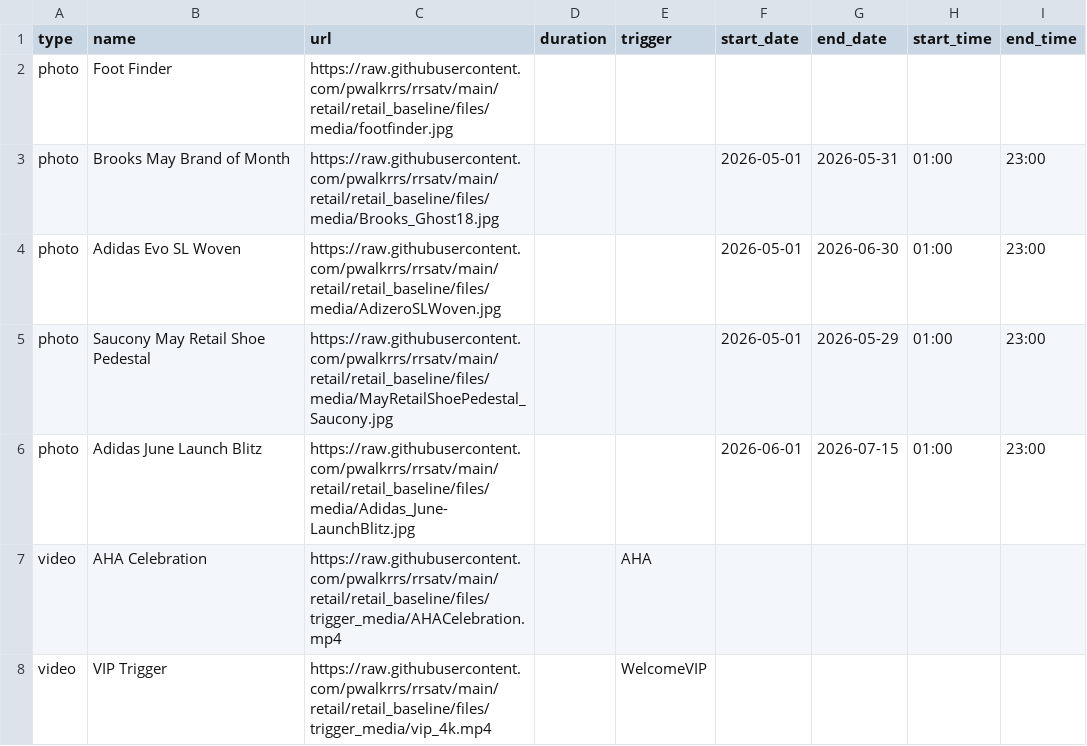
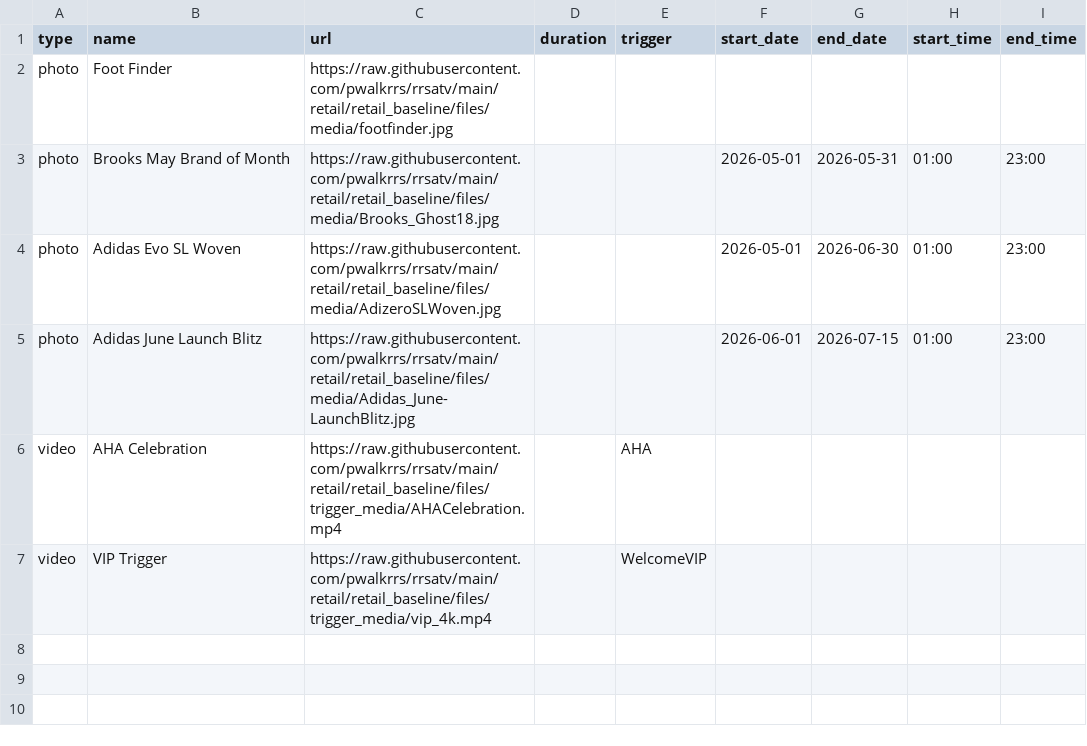
Before and after one commit to pwalkrrs/rrsatv, a CSV file: retail/retail_baseline/csv/pupcast/production.csv, drawn as a sheet; the diff names each change by its address in the sheet, - before the commit and + after, or states it on an @@ line.

Commit message:
Update production.csv

```diff
--- a/retail/retail_baseline/csv/pupcast/production.csv
+++ b/retail/retail_baseline/csv/pupcast/production.csv
-row 5: photo | Saucony May Retail Shoe Pedestal | https://raw.githubusercontent.com/pwalkrrs/rrsatv/main/retail/retail_baseline/files/media/MayRetailShoePedestal_Saucony.jpg |  |  | 2026-05-01 | 2026-05-29 | 01:00 | 23:00
```
